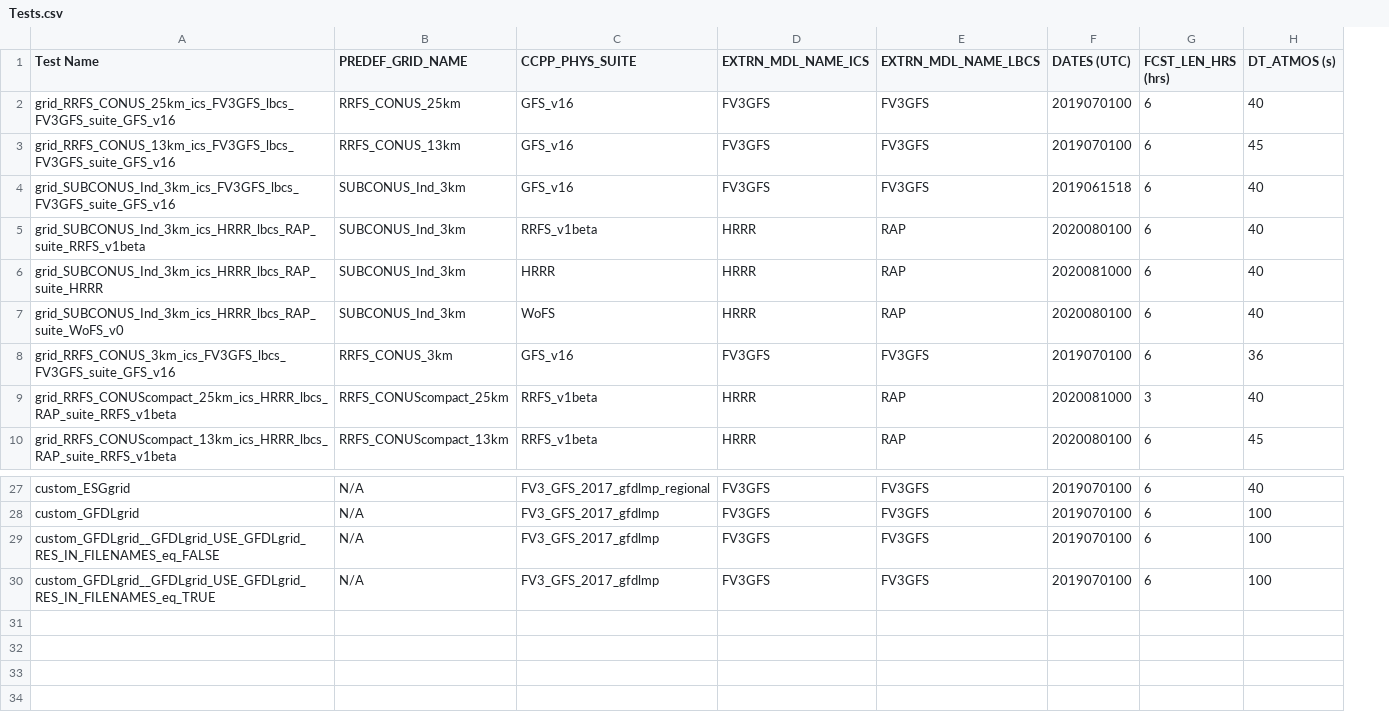
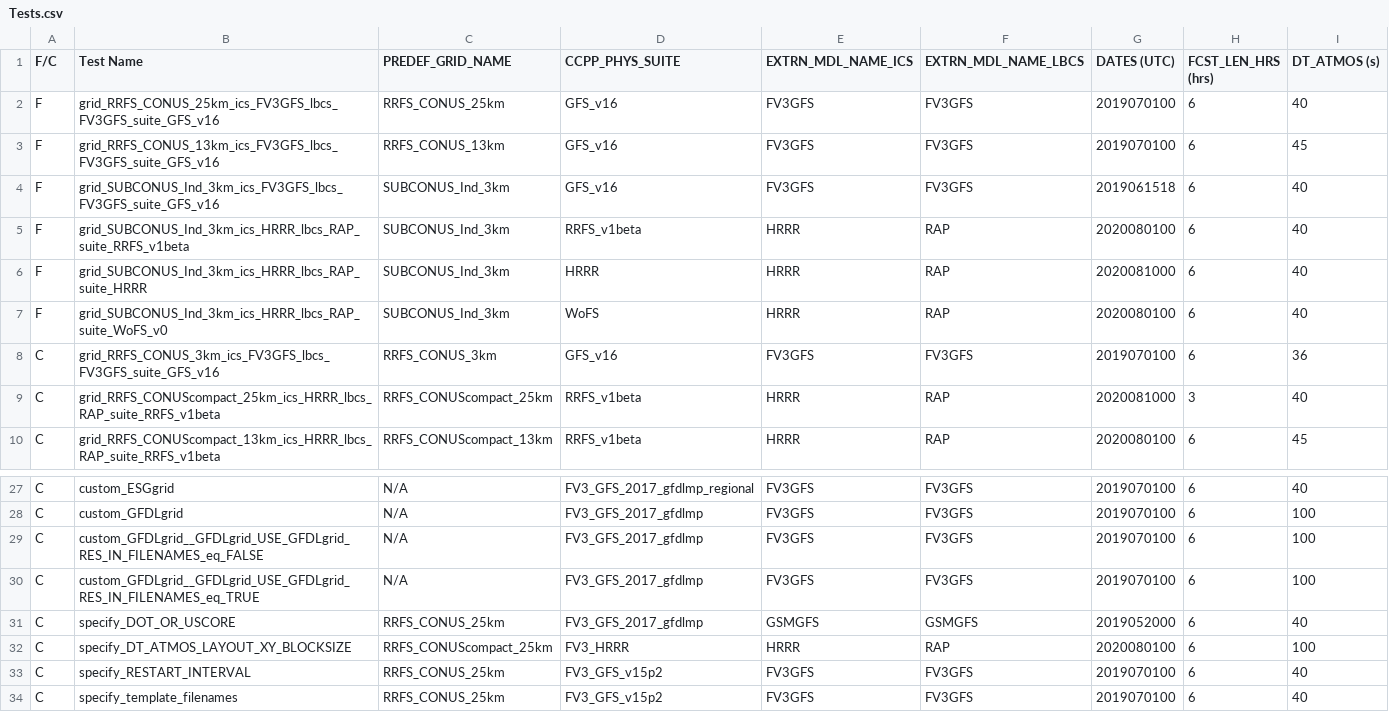
Before and after one commit to ufs-community/ufs-srweather-app, a CSV file: docs/UsersGuide/source/tables/Tests.csv, drawn as a sheet; only a part is shown, gaps mark what is left out; the diff names each change by its address in the sheet, - before the commit and + after, or states it on an @@ line.

Commit message:
[release/public-v2.1.0] Documentation Updates (#483)
* update some links/version references; add list of v2.1.0 features

* add citation

* add not re: spack-stack support

* update most links for release

* edit Glossary

* document devclean, update FAQ

* change config.sh to .yaml

* reorder FAQ

* FAQ updates

* FAQ updates

* Rocoto Ch edits

* Quickstart edits

* add table label/Xlink

* update FAQ cycle-ind tasks

* fix code-block format

* update WM links

* Graphics, I/O updates, other minor

* minor updates to Graphics & Intro

* minor intro fixes

* QS updates

* misc minor edits

* edits to FV3LAM

* Update user-defined grid example & some config params

* update components ch and version #'s throughout

* update container name, minor I/O updates

* minor container updates

* several minor fixes

* update I/O input path image

* update I/O input path image

* I/O updates esp for UPP

* edits for loading graphics env

* graphics env changes; I/O python syntax update

* I/O & graphics updates

* Documentation updates for Mac and Linux

* misc updates

* add draft of CCPP updates

* misc updates

* misc updates

* rm old img

* add updated img

* fix img

* fix img

* minor updates to WE2E & CCPP note

* readme edits

* update readme & intro

* add predefined vs custom grid note

* add wrapper commands, LAM custom grid notes, remove comments throughout

* add note to manual/wrapper run section

* Update BuildSRW.rst

Correcting the text

* Update RunSRW.rst

Some text corrections

* add hpc-stack doc link; other minor updates

* update links & remove comments

* minor edits to build/run

* BuildSRW edits

* BuildSRW updates

* BuildSRW updates

* Added documentation notes for generic Linux

* Formatting corrections

* final I/O edits, RunSRW

* final Build/Run edits for mac/linux

* minor corrections

* remove Contributor's Guide

* fix */ for cron

Co-authored-by: gspetro <gillian.s.petro@gmail.com>
Co-authored-by: Natalie Perlin <nperlin@redlineperf.com>

```diff
--- a/docs/UsersGuide/source/tables/Tests.csv
+++ b/docs/UsersGuide/source/tables/Tests.csv
+column A (F/C), rows 2-10: F | F | F | F | F | F | C | C | C; rows 27-30: all C
+row 31: C | specify_DOT_OR_USCORE | RRFS_CONUS_25km | FV3_GFS_2017_gfdlmp | GSMGFS | GSMGFS | 2019052000 | 6 | 40
+row 32: C | specify_DT_ATMOS_LAYOUT_XY_BLOCKSIZE | RRFS_CONUScompact_25km | FV3_HRRR | HRRR | RAP | 2020080100 | 6 | 100
+row 33: C | specify_RESTART_INTERVAL | RRFS_CONUS_25km | FV3_GFS_v15p2 | FV3GFS | FV3GFS | 2019070100 | 6 | 40
+row 34: C | specify_template_filenames | RRFS_CONUS_25km | FV3_GFS_v15p2 | FV3GFS | FV3GFS | 2019070100 | 6 | 40
```
Also changed, not shown: 25 other files.
